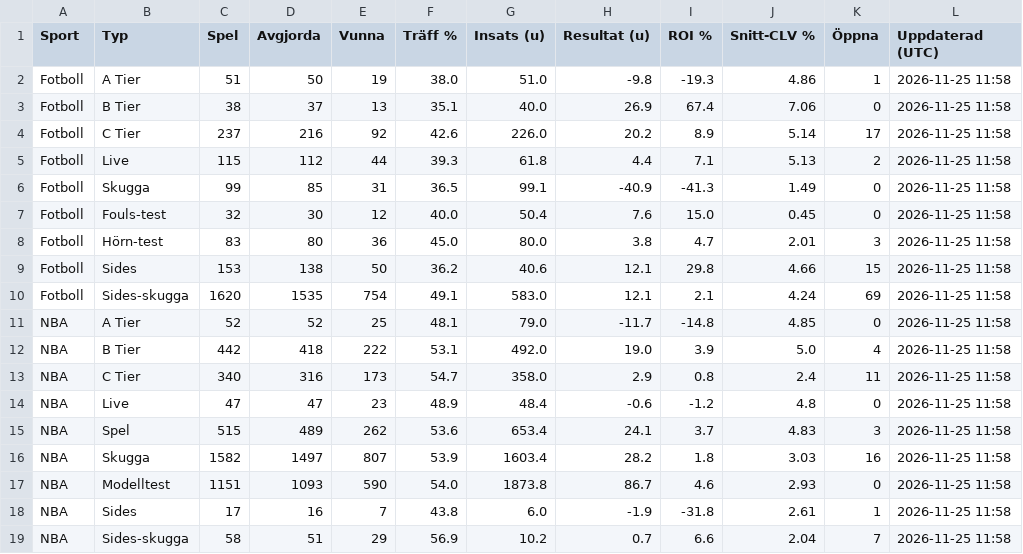
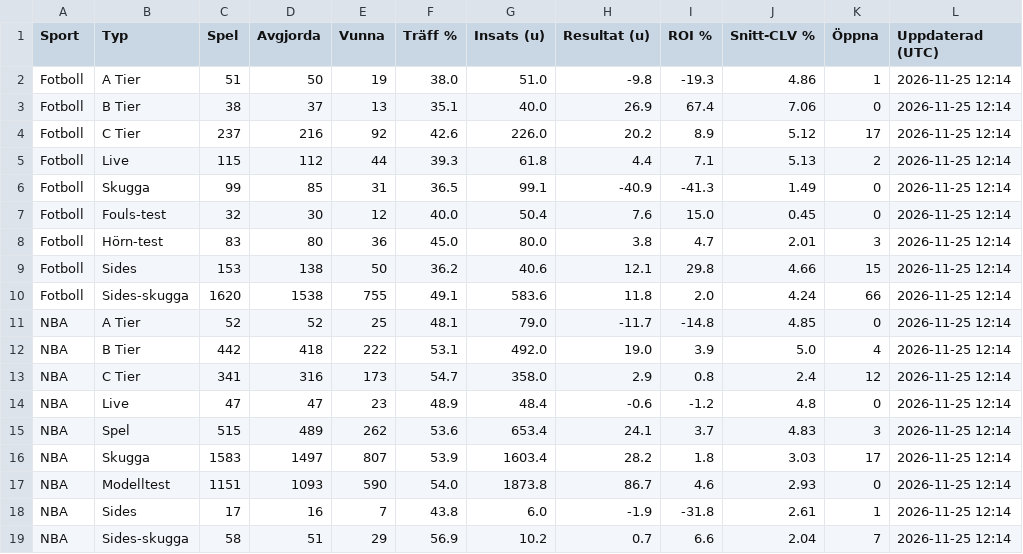
Before and after one commit to FatFockFrank888/propsbot, a CSV file: site/csv/sammanfattning.csv, drawn as a sheet.

```diff
--- a/site/csv/sammanfattning.csv
+++ b/site/csv/sammanfattning.csv
@@ -1,19 +1,19 @@
 Sport,Typ,Spel,Avgjorda,Vunna,Träff %,Insats (u),Resultat (u),ROI %,Snitt-CLV %,Öppna,Uppdaterad (UTC)
-Fotboll,A Tier,51,50,19,38.0,51.0,-9.8,-19.3,4.86,1,2026-11-25 11:58
-Fotboll,B Tier,38,37,13,35.1,40.0,26.9,67.4,7.06,0,2026-11-25 11:58
-Fotboll,C Tier,237,216,92,42.6,226.0,20.2,8.9,5.14,17,2026-11-25 11:58
-Fotboll,Live,115,112,44,39.3,61.8,4.4,7.1,5.13,2,2026-11-25 11:58
-Fotboll,Skugga,99,85,31,36.5,99.1,-40.9,-41.3,1.49,0,2026-11-25 11:58
-Fotboll,Fouls-test,32,30,12,40.0,50.4,7.6,15.0,0.45,0,2026-11-25 11:58
-Fotboll,Hörn-test,83,80,36,45.0,80.0,3.8,4.7,2.01,3,2026-11-25 11:58
-Fotboll,Sides,153,138,50,36.2,40.6,12.1,29.8,4.66,15,2026-11-25 11:58
-Fotboll,Sides-skugga,1620,1535,754,49.1,583.0,12.1,2.1,4.24,69,2026-11-25 11:58
-NBA,A Tier,52,52,25,48.1,79.0,-11.7,-14.8,4.85,0,2026-11-25 11:58
-NBA,B Tier,442,418,222,53.1,492.0,19.0,3.9,5.0,4,2026-11-25 11:58
-NBA,C Tier,340,316,173,54.7,358.0,2.9,0.8,2.4,11,2026-11-25 11:58
-NBA,Live,47,47,23,48.9,48.4,-0.6,-1.2,4.8,0,2026-11-25 11:58
-NBA,Spel,515,489,262,53.6,653.4,24.1,3.7,4.83,3,2026-11-25 11:58
-NBA,Skugga,1582,1497,807,53.9,1603.4,28.2,1.8,3.03,16,2026-11-25 11:58
-NBA,Modelltest,1151,1093,590,54.0,1873.8,86.7,4.6,2.93,0,2026-11-25 11:58
-NBA,Sides,17,16,7,43.8,6.0,-1.9,-31.8,2.61,1,2026-11-25 11:58
-NBA,Sides-skugga,58,51,29,56.9,10.2,0.7,6.6,2.04,7,2026-11-25 11:58
+Fotboll,A Tier,51,50,19,38.0,51.0,-9.8,-19.3,4.86,1,2026-11-25 12:14
+Fotboll,B Tier,38,37,13,35.1,40.0,26.9,67.4,7.06,0,2026-11-25 12:14
+Fotboll,C Tier,237,216,92,42.6,226.0,20.2,8.9,5.12,17,2026-11-25 12:14
+Fotboll,Live,115,112,44,39.3,61.8,4.4,7.1,5.13,2,2026-11-25 12:14
+Fotboll,Skugga,99,85,31,36.5,99.1,-40.9,-41.3,1.49,0,2026-11-25 12:14
+Fotboll,Fouls-test,32,30,12,40.0,50.4,7.6,15.0,0.45,0,2026-11-25 12:14
+Fotboll,Hörn-test,83,80,36,45.0,80.0,3.8,4.7,2.01,3,2026-11-25 12:14
+Fotboll,Sides,153,138,50,36.2,40.6,12.1,29.8,4.66,15,2026-11-25 12:14
+Fotboll,Sides-skugga,1620,1538,755,49.1,583.6,11.8,2.0,4.24,66,2026-11-25 12:14
+NBA,A Tier,52,52,25,48.1,79.0,-11.7,-14.8,4.85,0,2026-11-25 12:14
+NBA,B Tier,442,418,222,53.1,492.0,19.0,3.9,5.0,4,2026-11-25 12:14
+NBA,C Tier,341,316,173,54.7,358.0,2.9,0.8,2.4,12,2026-11-25 12:14
+NBA,Live,47,47,23,48.9,48.4,-0.6,-1.2,4.8,0,2026-11-25 12:14
+NBA,Spel,515,489,262,53.6,653.4,24.1,3.7,4.83,3,2026-11-25 12:14
+NBA,Skugga,1583,1497,807,53.9,1603.4,28.2,1.8,3.03,17,2026-11-25 12:14
+NBA,Modelltest,1151,1093,590,54.0,1873.8,86.7,4.6,2.93,0,2026-11-25 12:14
+NBA,Sides,17,16,7,43.8,6.0,-1.9,-31.8,2.61,1,2026-11-25 12:14
+NBA,Sides-skugga,58,51,29,56.9,10.2,0.7,6.6,2.04,7,2026-11-25 12:14
```
Also changed, not shown: site/csv/fotboll.csv, site/csv/nba.csv, 32 other files.
